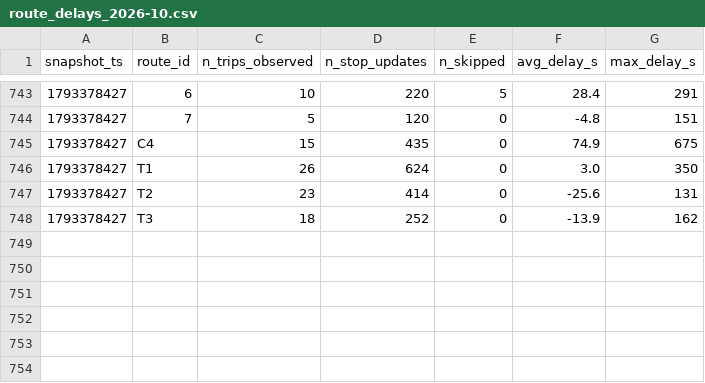
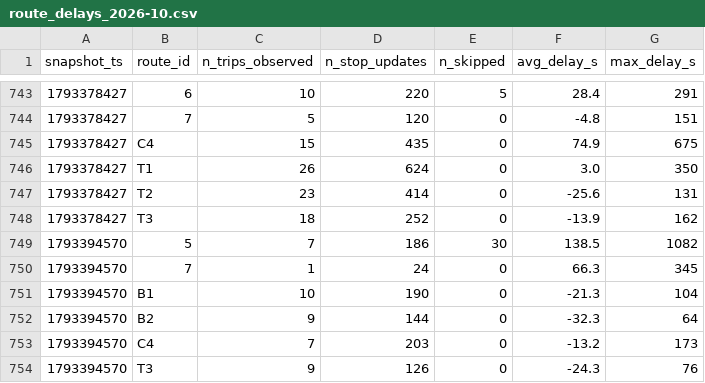
Before and after one commit to mayahamdy/TD2_BI, a CSV file: data/history/route_delays_2026-10.csv, drawn as a sheet; only a part is shown, gaps mark what is left out; the diff names each change by its address in the sheet, - before the commit and + after, or states it on an @@ line.

```diff
--- a/data/history/route_delays_2026-10.csv
+++ b/data/history/route_delays_2026-10.csv
+row 749: 1793394570 | 5 | 7 | 186 | 30 | 138.5 | 1082
+row 750: 1793394570 | 7 | 1 | 24 | 0 | 66.3 | 345
+row 751: 1793394570 | B1 | 10 | 190 | 0 | -21.3 | 104
+row 752: 1793394570 | B2 | 9 | 144 | 0 | -32.3 | 64
+row 753: 1793394570 | C4 | 7 | 203 | 0 | -13.2 | 173
+row 754: 1793394570 | T3 | 9 | 126 | 0 | -24.3 | 76
```
Also changed, not shown: 1 other file.
